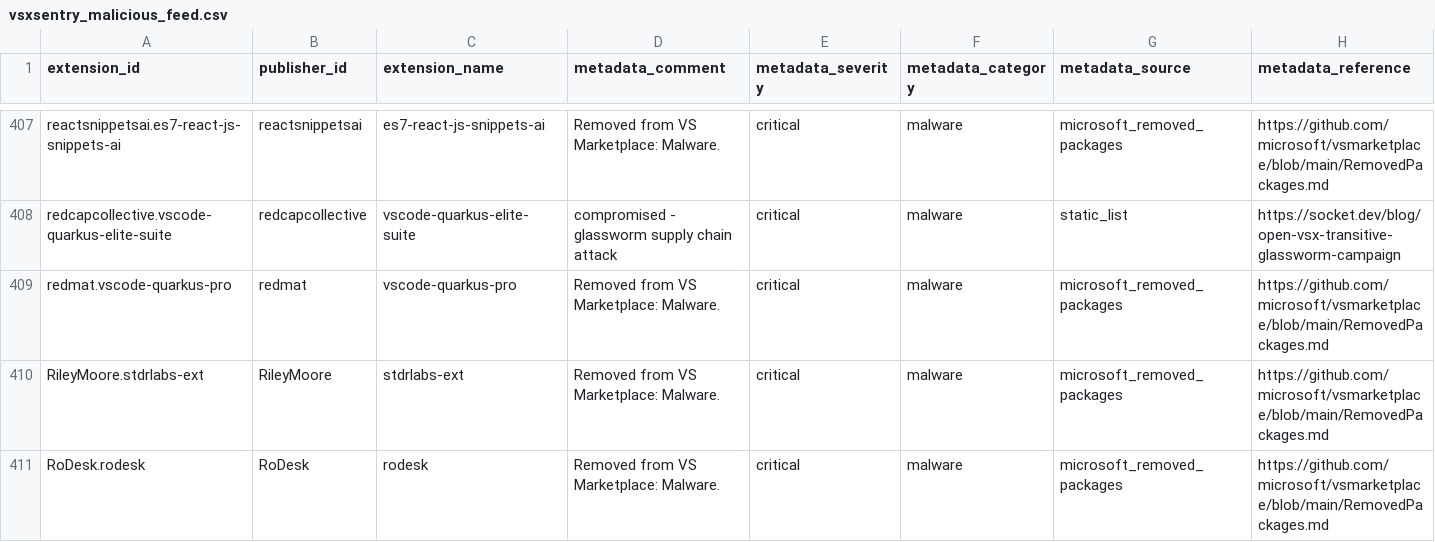
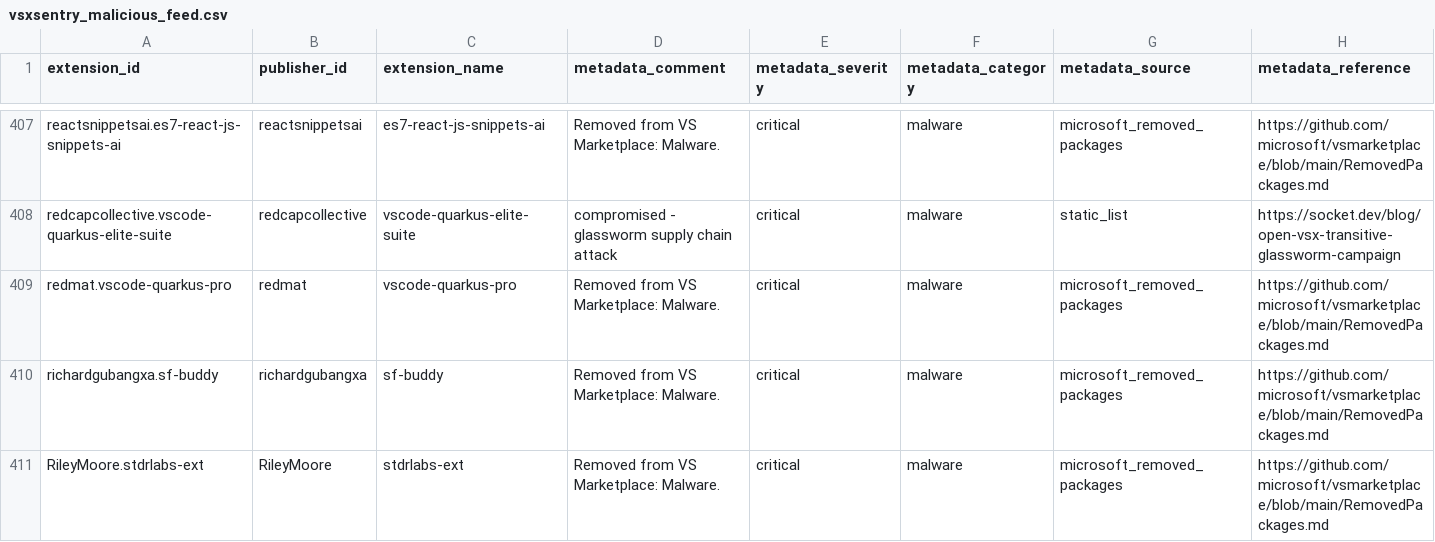
Before and after one commit to vsxsentry/vsxsentry.github.io, a CSV file: feeds/vsxsentry_malicious_feed.csv, drawn as a sheet; only a part is shown, gaps mark what is left out; the shorter side is filled out with more unchanged rows; rows hold the shown columns only; the diff covers the shown part only; the diff names each change by its address in the sheet, - before the commit and + after, or states it on an @@ line.

```diff
--- a/feeds/vsxsentry_malicious_feed.csv
+++ b/feeds/vsxsentry_malicious_feed.csv
+row 410: richardgubangxa.sf-buddy | richardgubangxa | sf-buddy | Removed from VS Marketplace: Malware. | critical | malware | microsoft_removed_packages | https://github.com/microsoft/vsmarketplace/blob/main/RemovedPackages.md
```
Also changed, not shown: 3 added rows elsewhere in this file, feeds/vsxsentry_feed.csv, feeds/vsxsentry_opencti_import.csv, 13 other files.
